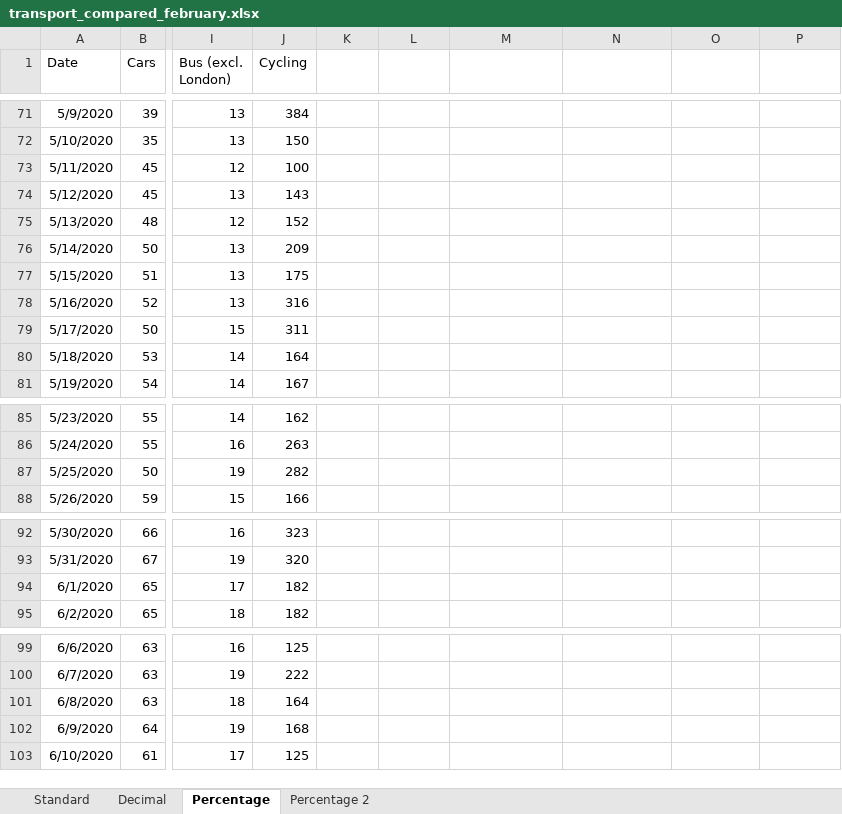
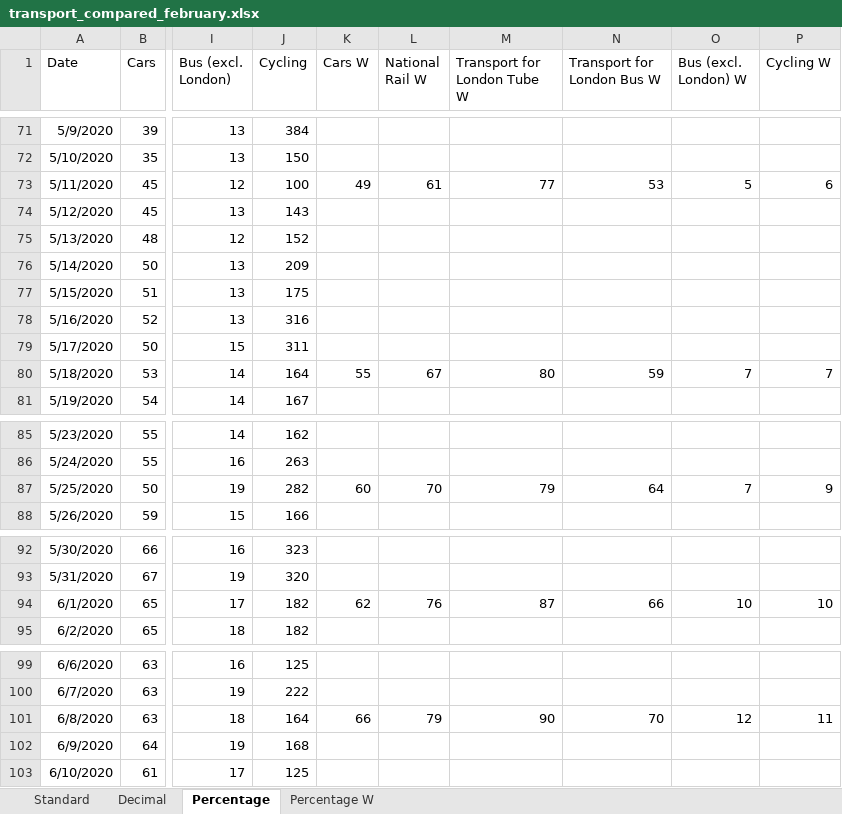
Before and after one commit to ErikaNicole/Covid19-Environmental-and-Economic-Analysis, an Excel workbook: transport_analysis/data/transport_compared_february.xlsx, sheet Percentage, drawn as a sheet; only a part is shown, gaps mark what is left out; values as stored, in another font and other column widths than the file's, no borders; the diff covers the shown part only; the diff names each change by its address in the sheet, - before the commit and + after, or states it on an @@ line.

```diff
--- a/transport_analysis/data/transport_compared_february.xlsx (sheet Percentage)
+++ b/transport_analysis/data/transport_compared_february.xlsx (sheet Percentage)
-sheet tab: Percentage 2
+sheet tab: Percentage W
-K1: (empty)
+K1: Cars W
-L1: (empty)
+L1: National Rail W
-M1: (empty)
+M1: Transport for London Tube W
-N1: (empty)
+N1: Transport for London Bus W
-O1: (empty)
+O1: Bus (excl. London) W
-P1: (empty)
+P1: Cycling W
-K73 (Cars W): (empty)
+K73 (Cars W): 49
-L73 (National Rail W): (empty)
+L73 (National Rail W): 61
-M73 (Transport for London Tube W): (empty)
+M73 (Transport for London Tube W): 77
-N73 (Transport for London Bus W): (empty)
+N73 (Transport for London Bus W): 53
-O73 (Bus (excl. London) W): (empty)
+O73 (Bus (excl. London) W): 5
-P73 (Cycling W): (empty)
+P73 (Cycling W): 6
-K80 (Cars W): (empty)
+K80 (Cars W): 55
-L80 (National Rail W): (empty)
+L80 (National Rail W): 67
-M80 (Transport for London Tube W): (empty)
+M80 (Transport for London Tube W): 80
-N80 (Transport for London Bus W): (empty)
+N80 (Transport for London Bus W): 59
-O80 (Bus (excl. London) W): (empty)
+O80 (Bus (excl. London) W): 7
-P80 (Cycling W): (empty)
+P80 (Cycling W): 7
-K87 (Cars W): (empty)
+K87 (Cars W): 60
-L87 (National Rail W): (empty)
+L87 (National Rail W): 70
-M87 (Transport for London Tube W): (empty)
+M87 (Transport for London Tube W): 79
-N87 (Transport for London Bus W): (empty)
+N87 (Transport for London Bus W): 64
-O87 (Bus (excl. London) W): (empty)
+O87 (Bus (excl. London) W): 7
-P87 (Cycling W): (empty)
+P87 (Cycling W): 9
-K94 (Cars W): (empty)
+K94 (Cars W): 62
-L94 (National Rail W): (empty)
+L94 (National Rail W): 76
-M94 (Transport for London Tube W): (empty)
+M94 (Transport for London Tube W): 87
-N94 (Transport for London Bus W): (empty)
+N94 (Transport for London Bus W): 66
-O94 (Bus (excl. London) W): (empty)
+O94 (Bus (excl. London) W): 10
-P94 (Cycling W): (empty)
+P94 (Cycling W): 10
-K101 (Cars W): (empty)
+K101 (Cars W): 66
-L101 (National Rail W): (empty)
+L101 (National Rail W): 79
-M101 (Transport for London Tube W): (empty)
+M101 (Transport for London Tube W): 90
-N101 (Transport for London Bus W): (empty)
+N101 (Transport for London Bus W): 70
-O101 (Bus (excl. London) W): (empty)
+O101 (Bus (excl. London) W): 12
-P101 (Cycling W): (empty)
+P101 (Cycling W): 11
```
Also changed, not shown: 138 edited cells elsewhere in this sheet, 11 other files.
